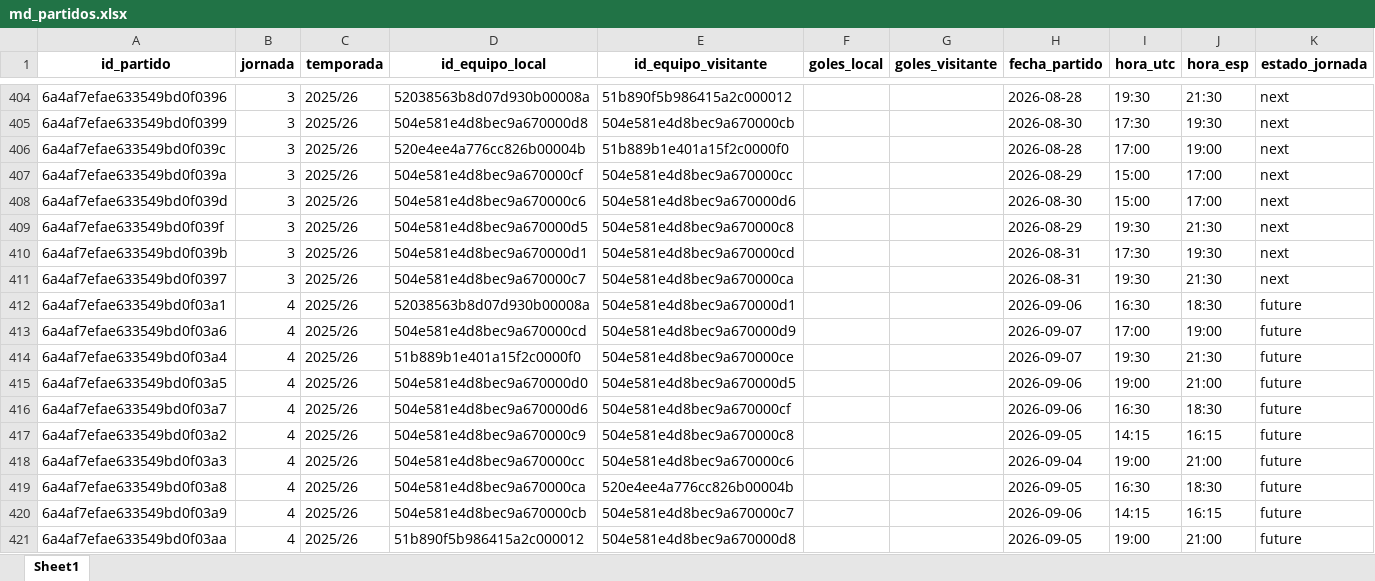
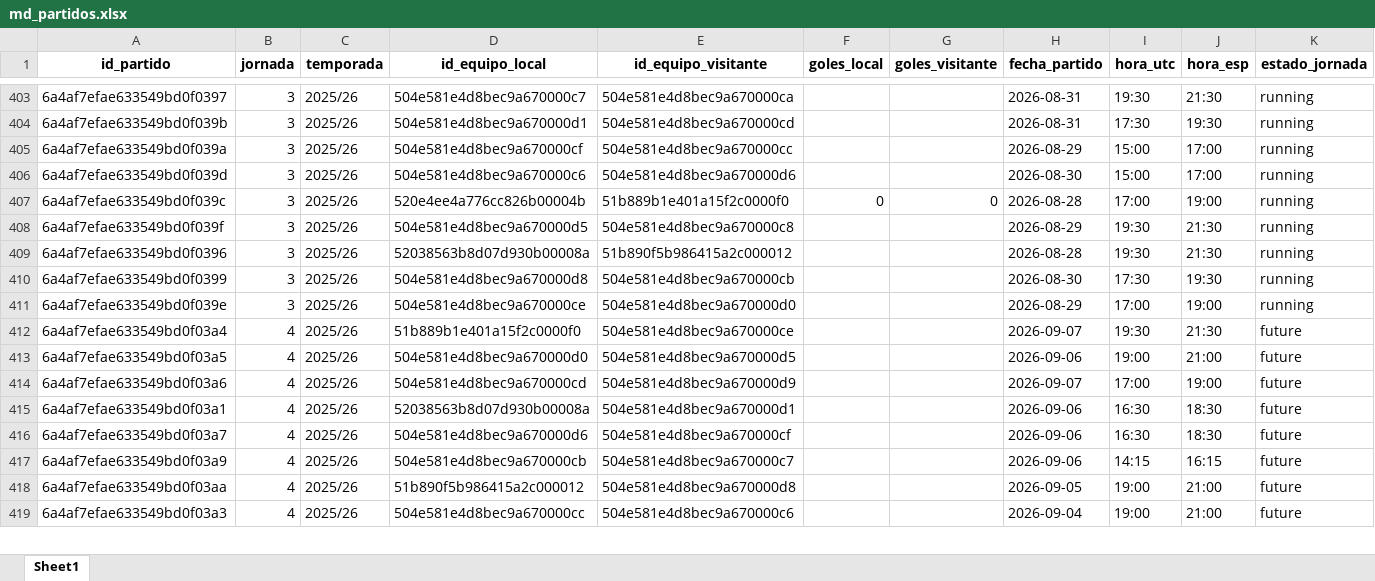
Before and after one commit to kelo71bis/FutmondoBOT, an Excel workbook: datos/maestros/md_partidos.xlsx, sheet Sheet1, drawn as a sheet; only a part is shown, gaps mark what is left out; values as stored, in another font and other column widths than the file's, no borders; removed rows and columns are numbered as before the commit, all else as after; rows hold the shown columns only; the diff covers the shown part only; the diff names each change by its address in the sheet, - before the commit and + after, or states it on an @@ line.

```diff
--- a/datos/maestros/md_partidos.xlsx (sheet Sheet1)
+++ b/datos/maestros/md_partidos.xlsx (sheet Sheet1)
-A403 (id_partido): 6a4af7efae633549bd0f0396
+A403 (id_partido): 6a4af7efae633549bd0f0397
-D403 (id_equipo_local): 52038563b8d07d930b00008a
+D403 (id_equipo_local): 504e581e4d8bec9a670000c7
-E403 (id_equipo_visitante): 51b890f5b986415a2c000012
+E403 (id_equipo_visitante): 504e581e4d8bec9a670000ca
-H403 (fecha_partido): 2026-08-28
+H403 (fecha_partido): 2026-08-31
-K403:K404 (estado_jornada): next
+K403:K404 (estado_jornada): running
-A404 (id_partido): 6a4af7efae633549bd0f0399
+A404 (id_partido): 6a4af7efae633549bd0f039b
-D404 (id_equipo_local): 504e581e4d8bec9a670000d8
+D404 (id_equipo_local): 504e581e4d8bec9a670000d1
-E404 (id_equipo_visitante): 504e581e4d8bec9a670000cb
+E404 (id_equipo_visitante): 504e581e4d8bec9a670000cd
-H404 (fecha_partido): 2026-08-30
+H404 (fecha_partido): 2026-08-31
-row 406: 6a4af7efae633549bd0f039c | 3 | 2025/26 | 520e4ee4a776cc826b00004b | 51b889b1e401a15f2c0000f0 |  |  | 2026-08-28 | 17:00 | 19:00 | next
-K405:K406 (estado_jornada): next
+K405:K406 (estado_jornada): running
+row 407: 6a4af7efae633549bd0f039c | 3 | 2025/26 | 520e4ee4a776cc826b00004b | 51b889b1e401a15f2c0000f0 | 0 | 0 | 2026-08-28 | 17:00 | 19:00 | running
-K408 (estado_jornada): next
+K408 (estado_jornada): running
+row 409: 6a4af7efae633549bd0f0396 | 3 | 2025/26 | 52038563b8d07d930b00008a | 51b890f5b986415a2c000012 |  |  | 2026-08-28 | 19:30 | 21:30 | running
-A410 (id_partido): 6a4af7efae633549bd0f039b
+A410 (id_partido): 6a4af7efae633549bd0f0399
-D410 (id_equipo_local): 504e581e4d8bec9a670000d1
+D410 (id_equipo_local): 504e581e4d8bec9a670000d8
-E410 (id_equipo_visitante): 504e581e4d8bec9a670000cd
+E410 (id_equipo_visitante): 504e581e4d8bec9a670000cb
-H410 (fecha_partido): 2026-08-31
+H410 (fecha_partido): 2026-08-30
-K410 (estado_jornada): next
+K410 (estado_jornada): running
-row 411: 6a4af7efae633549bd0f0397 | 3 | 2025/26 | 504e581e4d8bec9a670000c7 | 504e581e4d8bec9a670000ca |  |  | 2026-08-31 | 19:30 | 21:30 | next
-A411 (id_partido): 6a4af7efae633549bd0f03a6
+A411 (id_partido): 6a4af7efae633549bd0f039e
-B411 (jornada): 4
+B411 (jornada): 3
-D411 (id_equipo_local): 504e581e4d8bec9a670000cd
+D411 (id_equipo_local): 504e581e4d8bec9a670000ce
-E411 (id_equipo_visitante): 504e581e4d8bec9a670000d9
+E411 (id_equipo_visitante): 504e581e4d8bec9a670000d0
-H411 (fecha_partido): 2026-09-07
+H411 (fecha_partido): 2026-08-29
-K411 (estado_jornada): future
+K411 (estado_jornada): running
+row 414: 6a4af7efae633549bd0f03a6 | 4 | 2025/26 | 504e581e4d8bec9a670000cd | 504e581e4d8bec9a670000d9 |  |  | 2026-09-07 | 17:00 | 19:00 | future
@@ row 412 moved to row 415: 6a4af7efae633549bd0f03a1 @@
@@ row 417 moved to row 420: 6a4af7efae633549bd0f03a2 @@
@@ row 419 moved to row 421: 6a4af7efae633549bd0f03a8 @@
@@ row 418 moved to row 419: 6a4af7efae633549bd0f03a3 @@
```
Also changed, not shown: 4 added rows, 5 removed rows, 181 moved rows and 10 edited cells elsewhere in this sheet, datos/hechos/td_admin.xlsx, datos/hechos/td_puntos_jugadores_2025_26.xlsx, 6 other files.
